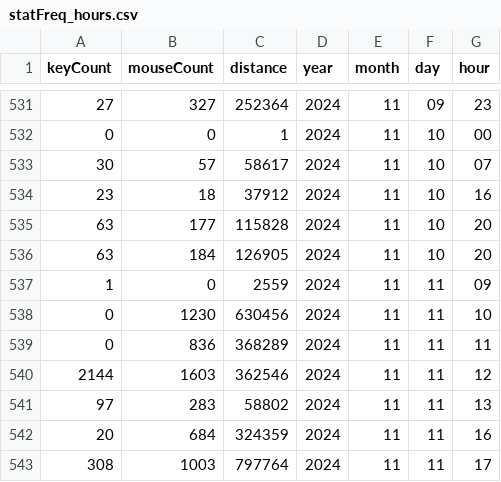
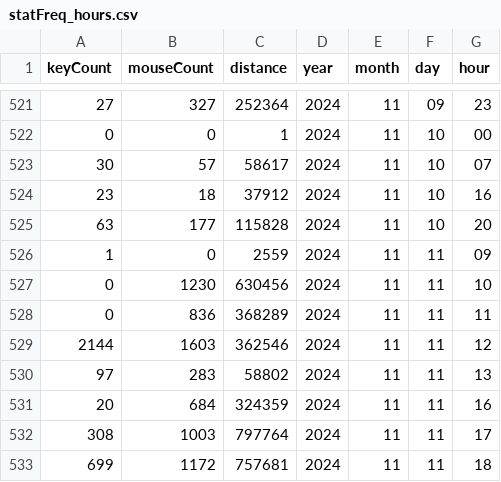
Before and after one commit to afluren/data-visualization, a CSV file: src/assets/zyc/statFreq_hours.csv, drawn as a sheet; only a part is shown, gaps mark what is left out; the shorter side is filled out with more unchanged rows; the diff covers the shown part only; the diff names each change by its address in the sheet, - before the commit and + after, or states it on an @@ line.

```diff
--- a/src/assets/zyc/statFreq_hours.csv
+++ b/src/assets/zyc/statFreq_hours.csv
-row 536: 63 | 184 | 126905 | 2024 | 11 | 10 | 20
```
Also changed, not shown: 10 removed rows elsewhere in this file, 5 other files.
